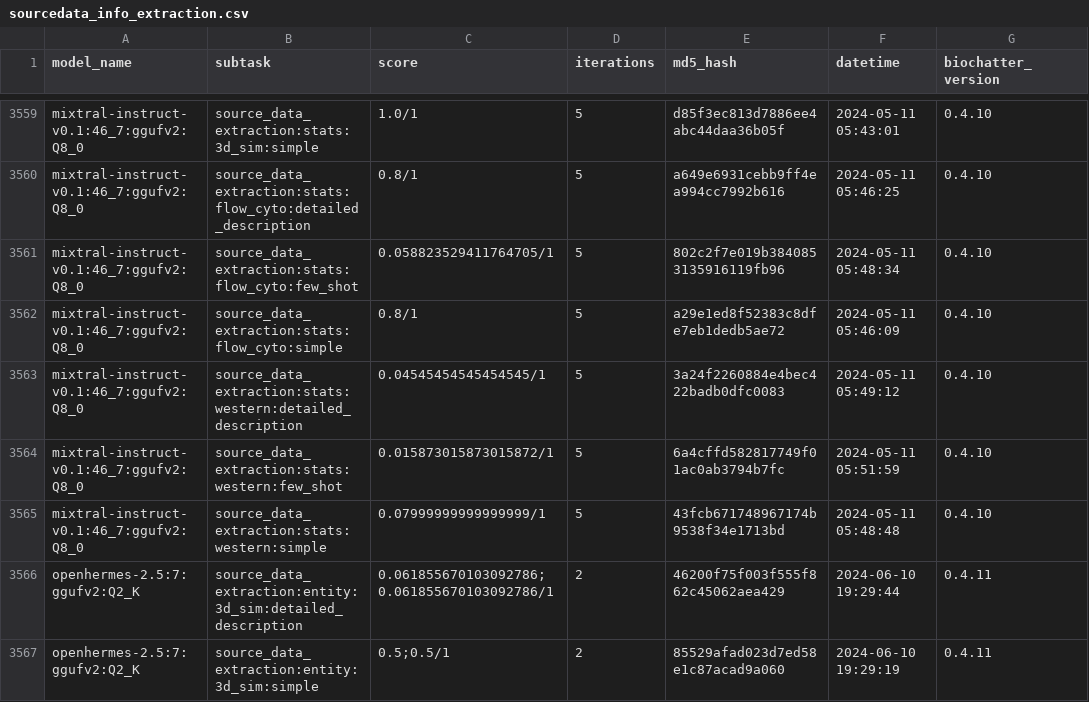
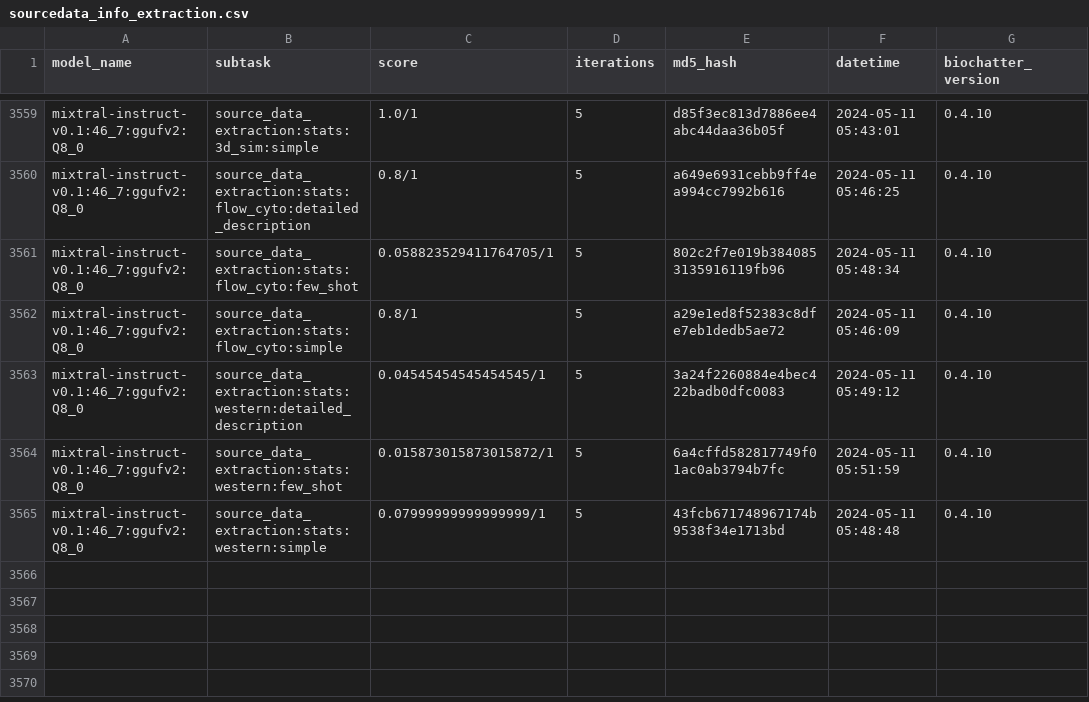
Before and after one commit to biocypher/biochatter, a CSV file: benchmark/results/sourcedata_info_extraction.csv, drawn as a sheet; only a part is shown, gaps mark what is left out.

Commit message:
delete test results

```diff
--- a/benchmark/results/sourcedata_info_extraction.csv
+++ b/benchmark/results/sourcedata_info_extraction.csv
@@ -3565,3 +3565 @@ mixtral-instruct-v0.1:46_7:ggufv2:Q8_0,source_data_extraction:stats:western:few_
 mixtral-instruct-v0.1:46_7:ggufv2:Q8_0,source_data_extraction:stats:western:simple,0.07999999999999999/1,5,43fcb671748967174b9538f34e1713bd,2024-05-11 05:48:48,0.4.10
-openhermes-2.5:7:ggufv2:Q2_K,source_data_extraction:entity:3d_sim:detailed_description,0.061855670103092786;0.061855670103092786/1,2,46200f75f003f555f862c45062aea429,2024-06-10 19:29:44,0.4.11
-openhermes-2.5:7:ggufv2:Q2_K,source_data_extraction:entity:3d_sim:simple,0.5;0.5/1,2,85529afad023d7ed58e1c87acad9a060,2024-06-10 19:29:19,0.4.11
```
